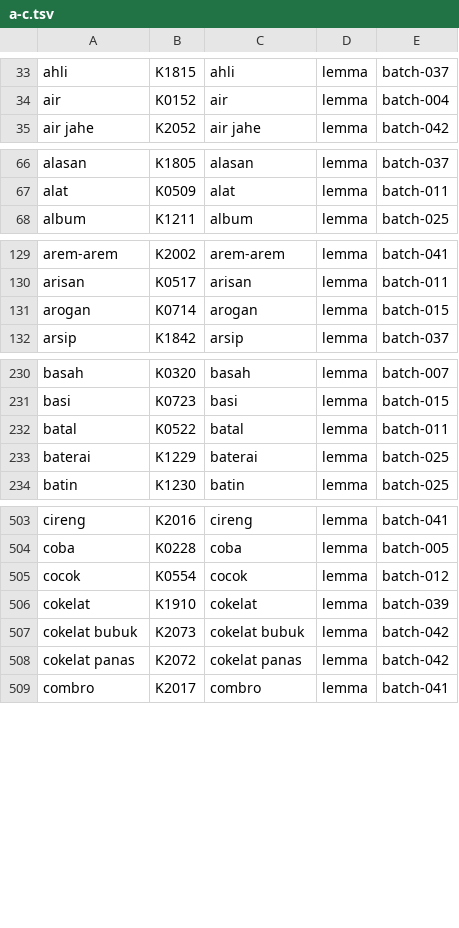
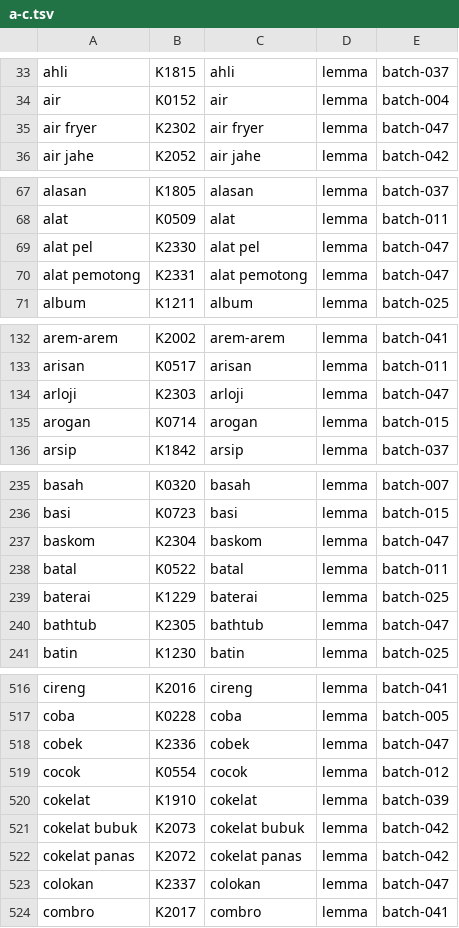
Before and after one commit to semoliginon-ops/Lexara-Chatbot, a TSV file: data/kamus/index/a-c.tsv, drawn as a sheet; only a part is shown, gaps mark what is left out; the diff covers the shown part only; the diff names each change by its address in the sheet, - before the commit and + after, or states it on an @@ line.

Commit message:
Update token index for batch 047

```diff
--- a/data/kamus/index/a-c.tsv
+++ b/data/kamus/index/a-c.tsv
+row 35: air fryer | K2302 | air fryer | lemma | batch-047
+row 69: alat pel | K2330 | alat pel | lemma | batch-047
+row 70: alat pemotong | K2331 | alat pemotong | lemma | batch-047
+row 134: arloji | K2303 | arloji | lemma | batch-047
+row 237: baskom | K2304 | baskom | lemma | batch-047
+row 240: bathtub | K2305 | bathtub | lemma | batch-047
+row 518: cobek | K2336 | cobek | lemma | batch-047
+row 523: colokan | K2337 | colokan | lemma | batch-047
```
Also changed, not shown: 7 added rows elsewhere in this file.
